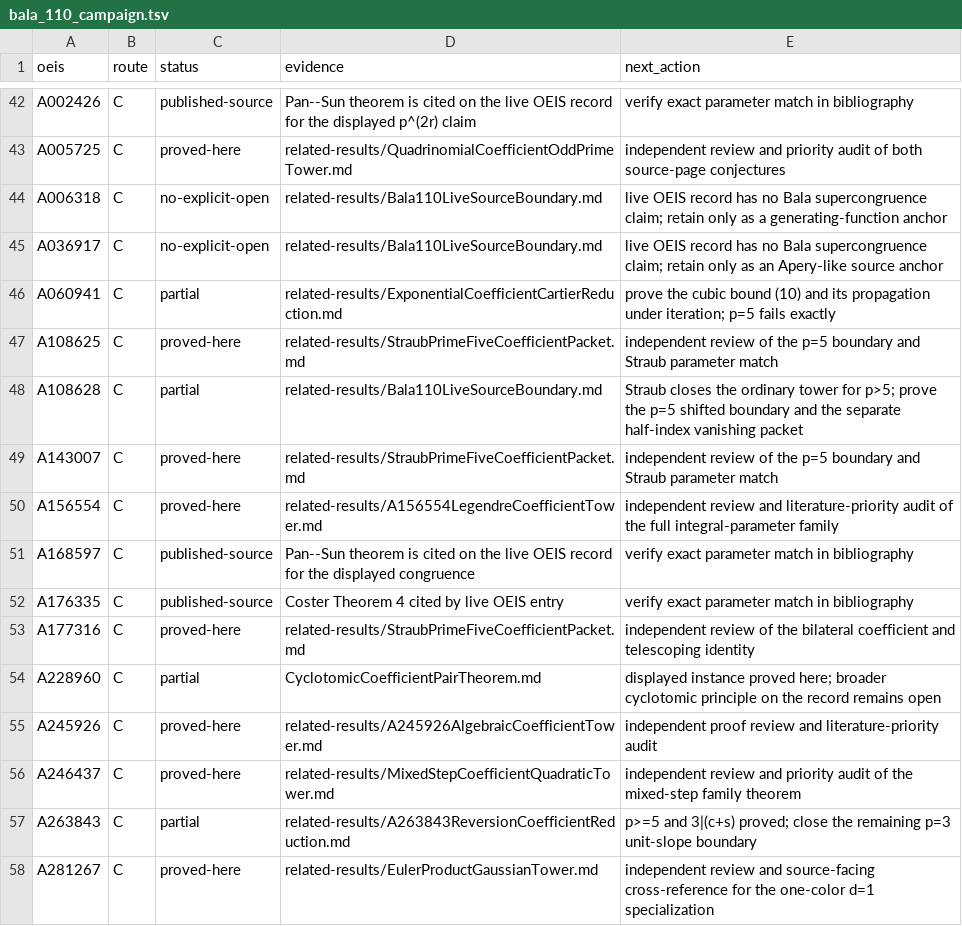
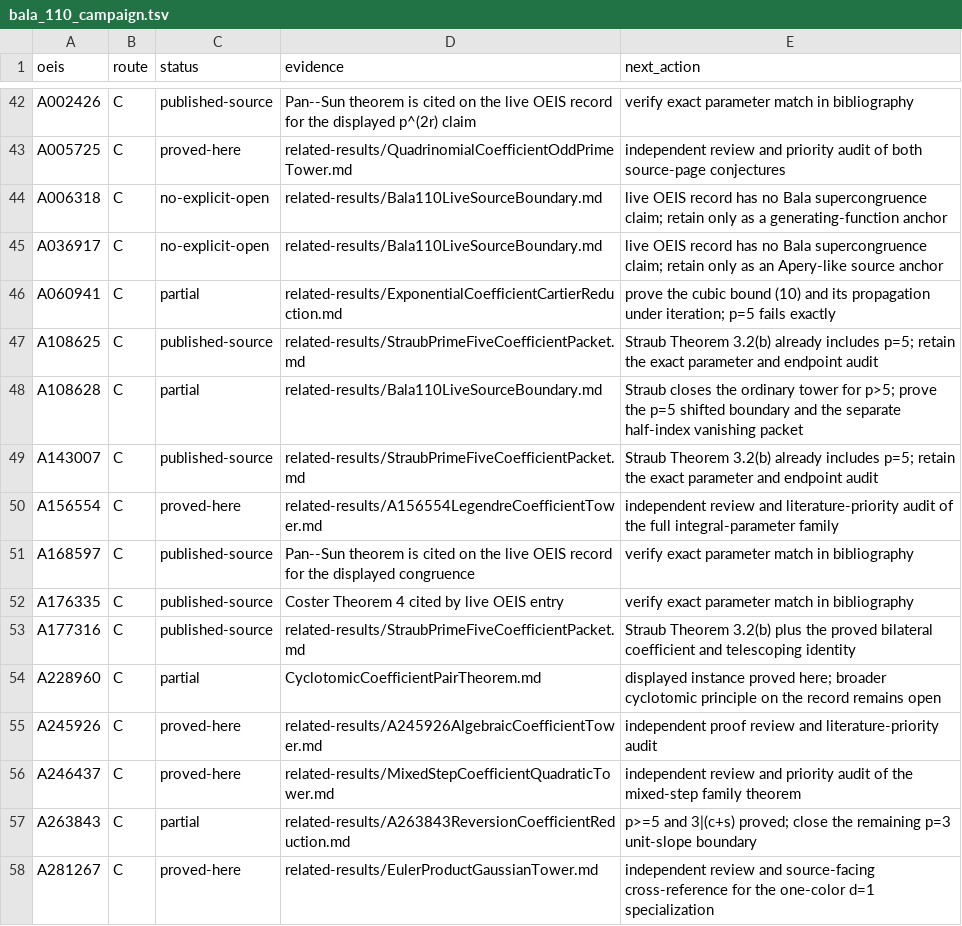
Before and after one commit to rbajaj5/a183068-supercongruence, a TSV file: data/bala_110_campaign.tsv, drawn as a sheet; only a part is shown, gaps mark what is left out.

Commit message:
Correct the Straub prime-five source boundary

```diff
--- a/data/bala_110_campaign.tsv
+++ b/data/bala_110_campaign.tsv
@@ -46,5 +46,5 @@ A036917	C	no-explicit-open	related-results/Bala110LiveSourceBoundary.md	live OEI
 A060941	C	partial	related-results/ExponentialCoefficientCartierReduction.md	prove the cubic bound (10) and its propagation under iteration; p=5 fails exactly
-A108625	C	proved-here	related-results/StraubPrimeFiveCoefficientPacket.md	independent review of the p=5 boundary and Straub parameter match
+A108625	C	published-source	related-results/StraubPrimeFiveCoefficientPacket.md	Straub Theorem 3.2(b) already includes p=5; retain the exact parameter and endpoint audit
 A108628	C	partial	related-results/Bala110LiveSourceBoundary.md	Straub closes the ordinary tower for p>5; prove the p=5 shifted boundary and the separate half-index vanishing packet
-A143007	C	proved-here	related-results/StraubPrimeFiveCoefficientPacket.md	independent review of the p=5 boundary and Straub parameter match
+A143007	C	published-source	related-results/StraubPrimeFiveCoefficientPacket.md	Straub Theorem 3.2(b) already includes p=5; retain the exact parameter and endpoint audit
 A156554	C	proved-here	related-results/A156554LegendreCoefficientTower.md	independent review and literature-priority audit of the full integral-parameter family
@@ -52,3 +52,3 @@ A168597	C	published-source	Pan--Sun theorem is cited on the live OEIS record for
 A176335	C	published-source	Coster Theorem 4 cited by live OEIS entry	verify exact parameter match in bibliography
-A177316	C	proved-here	related-results/StraubPrimeFiveCoefficientPacket.md	independent review of the bilateral coefficient and telescoping identity
+A177316	C	published-source	related-results/StraubPrimeFiveCoefficientPacket.md	Straub Theorem 3.2(b) plus the proved bilateral coefficient and telescoping identity
 A228960	C	partial	CyclotomicCoefficientPairTheorem.md	displayed instance proved here; broader cyclotomic principle on the record remains open
```
Also changed, not shown: 6 other files.
